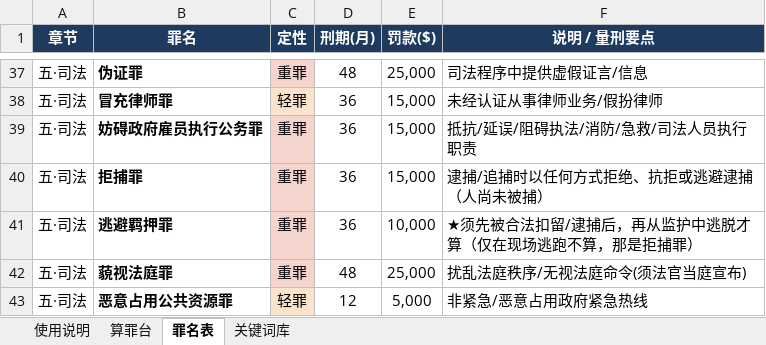
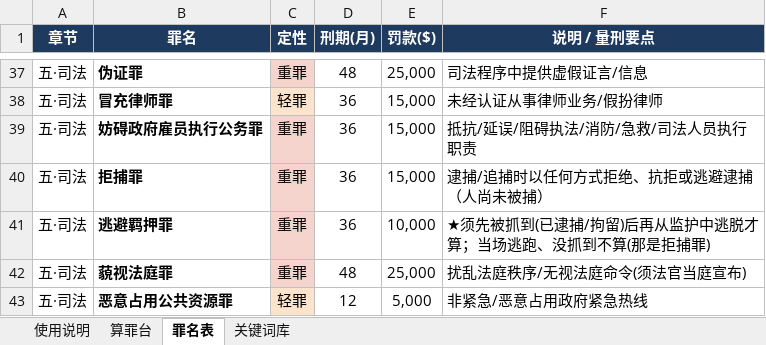
Before and after one commit to FizzyKing14/China-Hawks, an Excel workbook: fivem_case_analyzer/圣安地列斯州_案件罪名分析器.xlsx, sheet 罪名表, drawn as a sheet; only a part is shown, gaps mark what is left out; values as stored, in another font and other column widths than the file's, no borders; conditional formats not drawn; the diff names each change by its address in the sheet, - before the commit and + after, or states it on an @@ line.

```diff
--- a/fivem_case_analyzer/圣安地列斯州_案件罪名分析器.xlsx (sheet 罪名表)
+++ b/fivem_case_analyzer/圣安地列斯州_案件罪名分析器.xlsx (sheet 罪名表)
-F41 (说明 / 量刑要点): ★须先被合法扣留/逮捕后，再从监护中逃脱才算（仅在现场逃跑不算，那是拒捕罪）
+F41 (说明 / 量刑要点): ★须先被抓到(已逮捕/拘留)后再从监护中逃脱才算；当场逃跑、没抓到不算(那是拒捕罪)
```
Also changed, not shown: sheet 关键词库, hidden cells, 1 other file.
